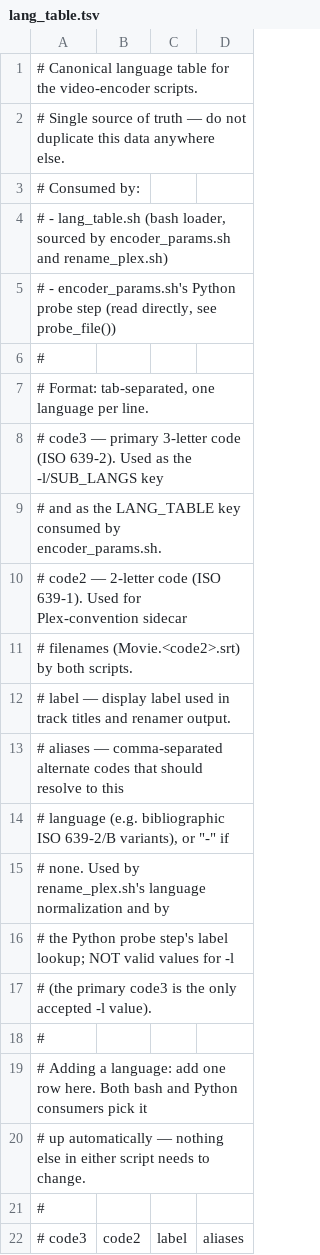
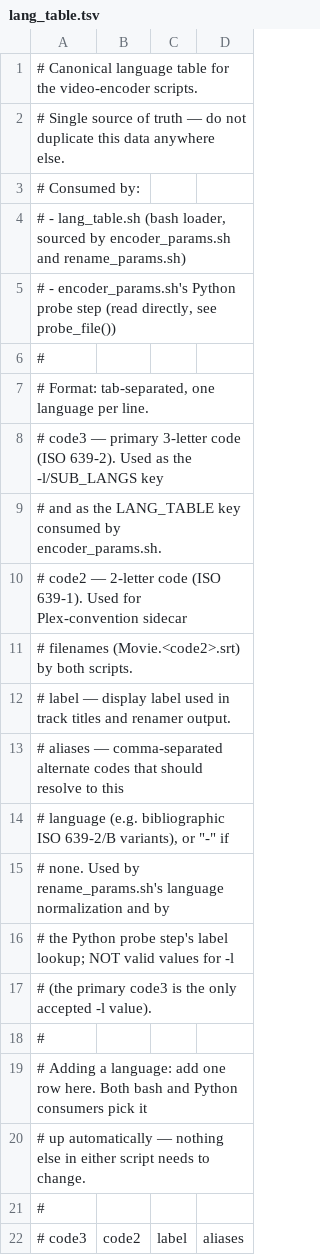
Before and after one commit to PatrickPetrushonis/homelab, a TSV file: video-encoder/scripts/lang_table.tsv, drawn as a sheet; only a part is shown.

Commit message:
Changed 'rename_plex.sh' to 'rename_params.sh' for nomenclature with encoder scripts.

```diff
--- a/video-encoder/scripts/lang_table.tsv
+++ b/video-encoder/scripts/lang_table.tsv
@@ -3,3 +3,3 @@
 # Consumed by:
-#   - lang_table.sh (bash loader, sourced by encoder_params.sh and rename_plex.sh)
+#   - lang_table.sh (bash loader, sourced by encoder_params.sh and rename_params.sh)
 #   - encoder_params.sh's Python probe step (read directly, see probe_file())
@@ -14,3 +14,3 @@
 #             language (e.g. bibliographic ISO 639-2/B variants), or "-" if
-#             none. Used by rename_plex.sh's language normalization and by
+#             none. Used by rename_params.sh's language normalization and by
 #             the Python probe step's label lookup; NOT valid values for -l
```
Also changed, not shown: 7 other files.
